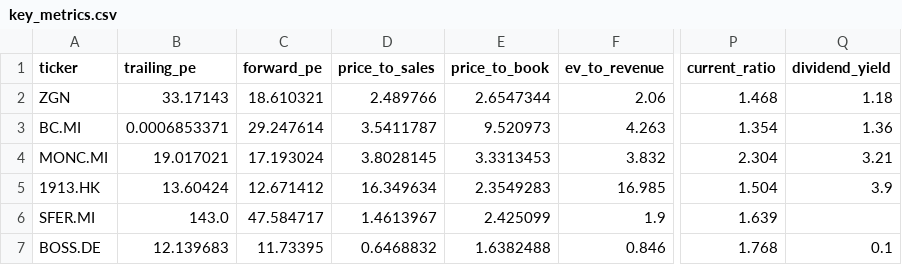
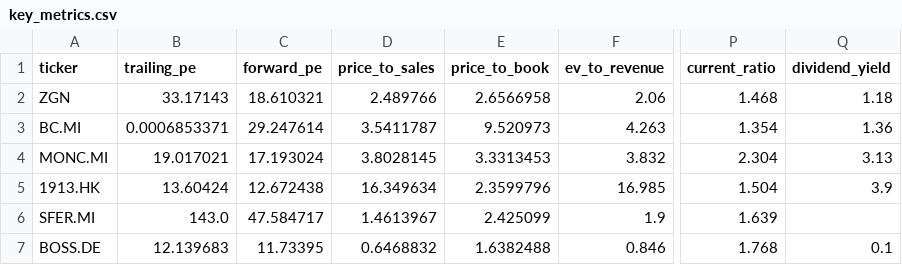
Before and after one commit to iliash-git/zegna-luxury-dashboard, a CSV file: data/key_metrics.csv, drawn as a sheet; only a part is shown, gaps mark what is left out; the diff names each change by its address in the sheet, - before the commit and + after, or states it on an @@ line.

```diff
--- a/data/key_metrics.csv
+++ b/data/key_metrics.csv
-E2 (price_to_book): 2.6547344
+E2 (price_to_book): 2.6566958
-Q4 (dividend_yield): 3.21
+Q4 (dividend_yield): 3.13
-C5 (forward_pe): 12.671412
+C5 (forward_pe): 12.672438
-E5 (price_to_book): 2.3549283
+E5 (price_to_book): 2.3599796
```
Also changed, not shown: data/price_history.csv, 1 other file.
